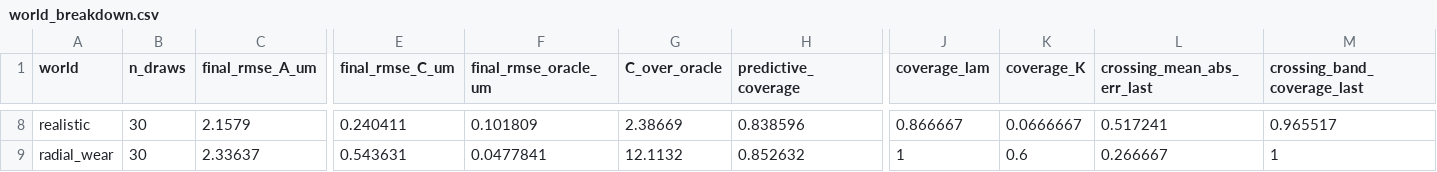
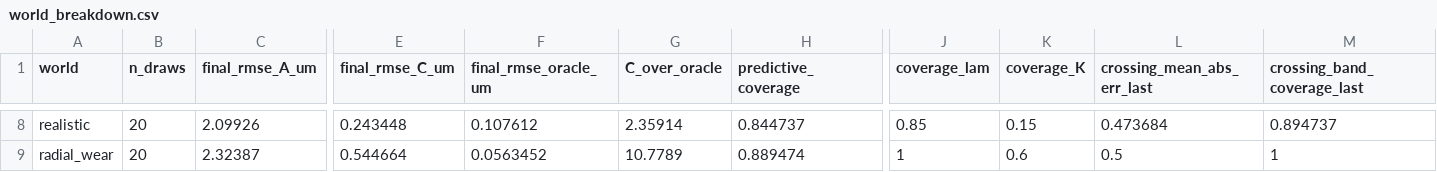
Before and after one commit to Nathan-W123/GrayMatter, a CSV file: results/world_breakdown.csv, drawn as a sheet; only a part is shown, gaps mark what is left out; the diff covers the shown part only; the diff names each change by its address in the sheet, - before the commit and + after, or states it on an @@ line.

```diff
--- a/results/world_breakdown.csv
+++ b/results/world_breakdown.csv
-B8:B9 (n_draws): 30
+B8:B9 (n_draws): 20
-C8 (final_rmse_A_um): 2.1579
+C8 (final_rmse_A_um): 2.09926
-E8 (final_rmse_C_um): 0.240411
+E8 (final_rmse_C_um): 0.243448
-F8 (final_rmse_oracle_um): 0.101809
+F8 (final_rmse_oracle_um): 0.107612
-G8 (C_over_oracle): 2.38669
+G8 (C_over_oracle): 2.35914
-H8 (predictive_coverage): 0.838596
+H8 (predictive_coverage): 0.844737
-J8 (coverage_lam): 0.866667
+J8 (coverage_lam): 0.85
-K8 (coverage_K): 0.0666667
+K8 (coverage_K): 0.15
-L8 (crossing_mean_abs_err_last): 0.517241
+L8 (crossing_mean_abs_err_last): 0.473684
-M8 (crossing_band_coverage_last): 0.965517
+M8 (crossing_band_coverage_last): 0.894737
-C9 (final_rmse_A_um): 2.33637
+C9 (final_rmse_A_um): 2.32387
-E9 (final_rmse_C_um): 0.543631
+E9 (final_rmse_C_um): 0.544664
-F9 (final_rmse_oracle_um): 0.0477841
+F9 (final_rmse_oracle_um): 0.0563452
-G9 (C_over_oracle): 12.1132
+G9 (C_over_oracle): 10.7789
-H9 (predictive_coverage): 0.852632
+H9 (predictive_coverage): 0.889474
-L9 (crossing_mean_abs_err_last): 0.266667
+L9 (crossing_mean_abs_err_last): 0.5
```
Also changed, not shown: 61 edited cells elsewhere in this file, results/abrasive_change_by_lead.csv, results/main_run.csv, 37 other files.
